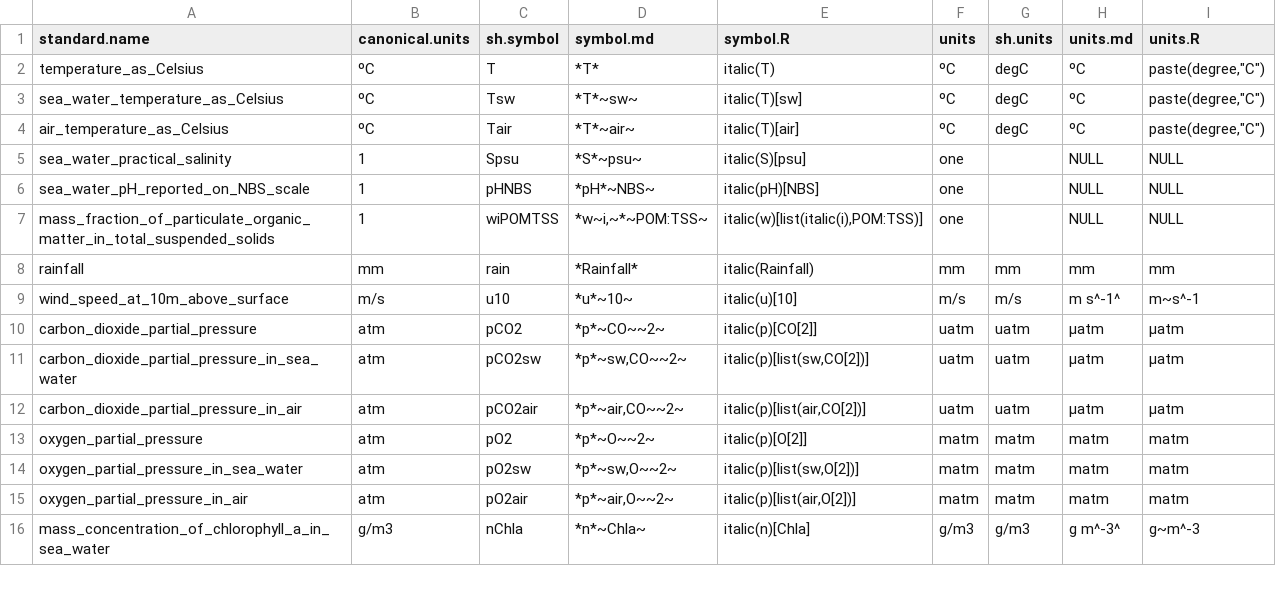
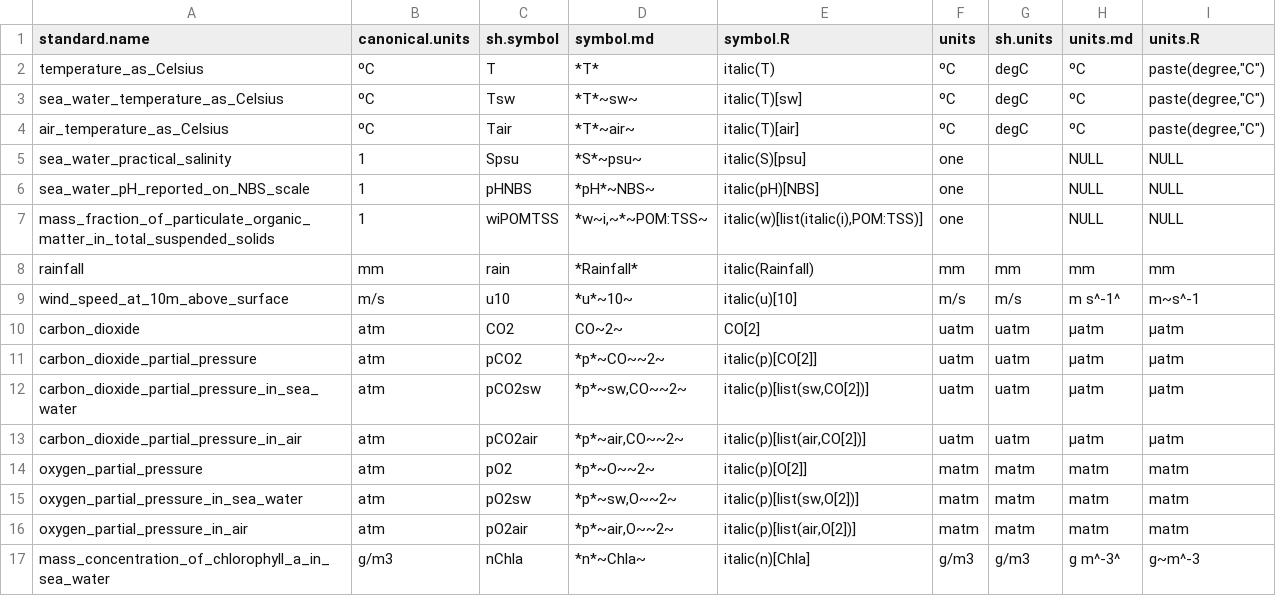
Before and after one commit to edwardpmorris/unitlabels, a CSV file: inst/extdata/definitions.csv, drawn as a sheet; only a part is shown; the diff names each change by its address in the sheet, - before the commit and + after, or states it on an @@ line.

Commit message:
added CO2

```diff
--- a/inst/extdata/definitions.csv
+++ b/inst/extdata/definitions.csv
+row 10: carbon_dioxide | atm | CO2 | CO~2~ | CO[2] | uatm | uatm | μatm | μatm
```
